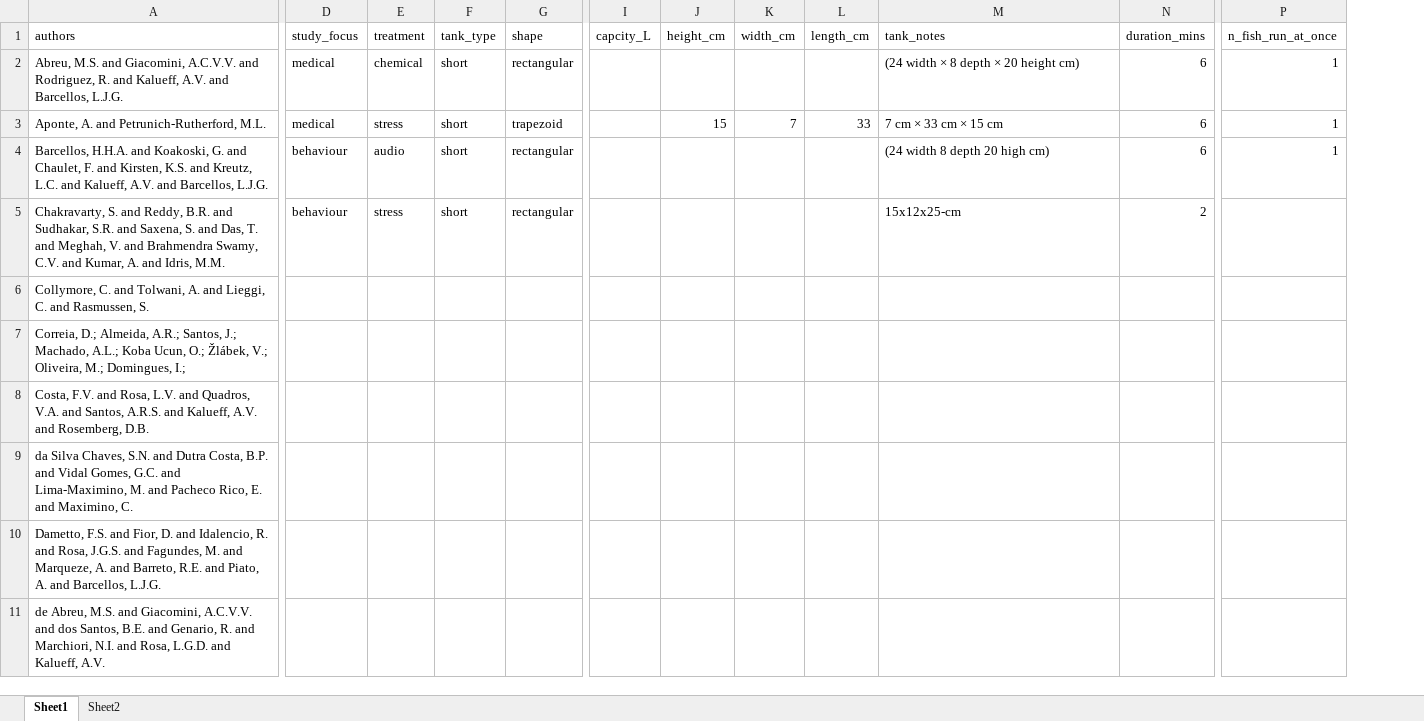
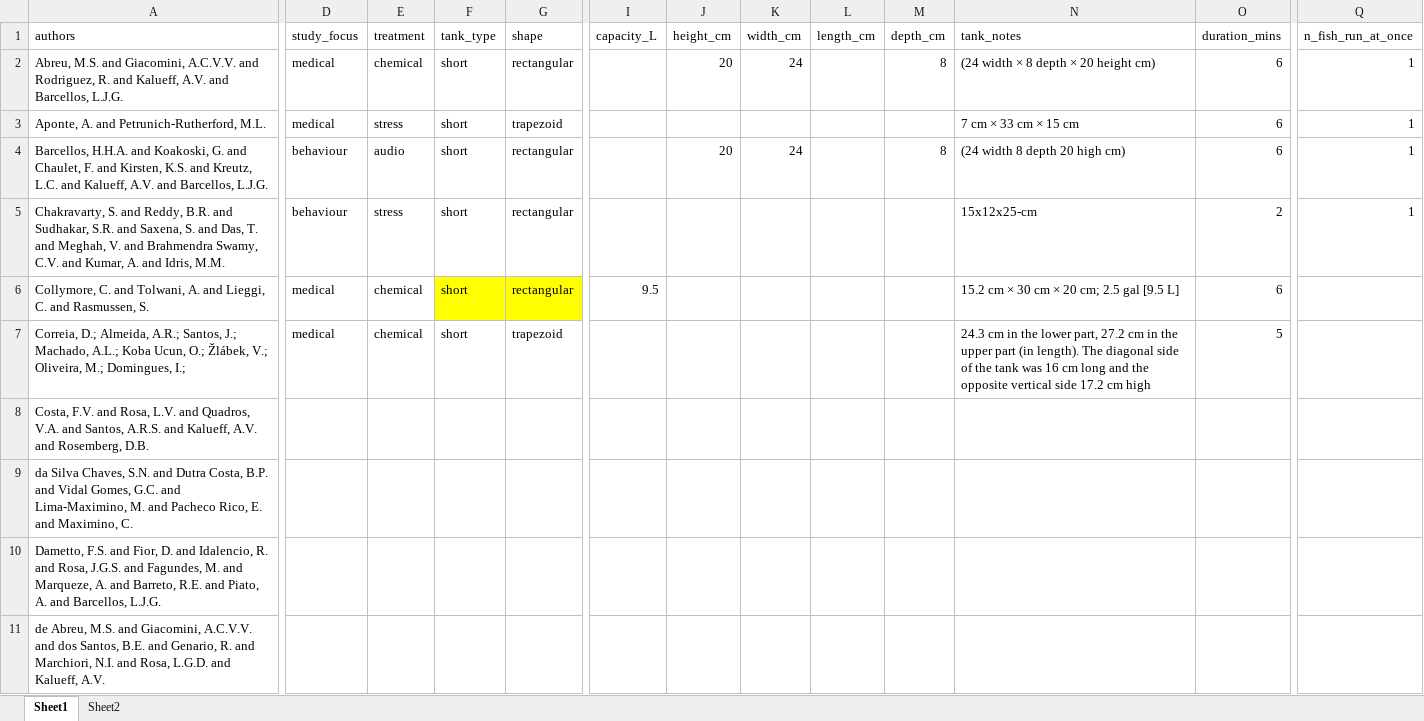
Before and after one commit to Apex619/F1_Methods_Chapter_Anxiety_Hamza, an Excel workbook: Planning/Anxiety Studies Systematic Search/Systematic extraction.xlsx, sheet Sheet1, drawn as a sheet; only a part is shown, gaps mark what is left out; values as stored, in another font and other column widths than the file's, no borders; removed rows and columns are numbered as before the commit, all else as after; the diff covers the shown part only; the diff names each change by its address in the sheet, - before the commit and + after, or states it on an @@ line.

```diff
--- a/Planning/Anxiety Studies Systematic Search/Systematic extraction.xlsx (sheet Sheet1)
+++ b/Planning/Anxiety Studies Systematic Search/Systematic extraction.xlsx (sheet Sheet1)
-column I (capcity_L), empty
+column I (capacity_L), row 6: 9.5
+column M (depth_cm), rows 2-4: 8 |  | 8
-J2 (height_cm): (empty)
+J2 (height_cm): 20
-K2 (width_cm): (empty)
+K2 (width_cm): 24
-J3 (height_cm): 15
+J3 (height_cm): (empty)
-K3 (width_cm): 7
+K3 (width_cm): (empty)
-L3 (length_cm): 33
+L3 (length_cm): (empty)
-J4 (height_cm): (empty)
+J4 (height_cm): 20
-K4 (width_cm): (empty)
+K4 (width_cm): 24
-Q5 (n_fish_run_at_once): (empty)
+Q5 (n_fish_run_at_once): 1
-D6:D7 (study_focus): (empty)
+D6:D7 (study_focus): medical
-E6:E7 (treatment): (empty)
+E6:E7 (treatment): chemical
-F6:F7 (tank_type): (empty)
+F6:F7 (tank_type): short
-F6:G6 fill: none
+F6:G6 fill: #FFFF00
-G6 (shape): (empty)
+G6 (shape): rectangular
-N6 (tank_notes): (empty)
+N6 (tank_notes): 15.2 cm × 30 cm × 20 cm; 2.5 gal [9.5 L]
-O6 (duration_mins): (empty)
+O6 (duration_mins): 6
-G7 (shape): (empty)
+G7 (shape): trapezoid
-N7 (tank_notes): (empty)
+N7 (tank_notes): 24.3 cm in the lower part, 27.2 cm in the upper part (in length). The diagonal side of the tank was 16 cm long and the opposite vertical side 17.2 cm high
-O7 (duration_mins): (empty)
+O7 (duration_mins): 5
```
Also changed, not shown: 5 edited cells elsewhere in this sheet, sheet Sheet2, 3 other files.
